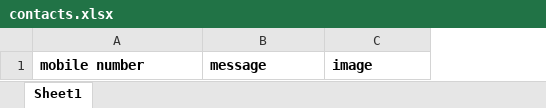
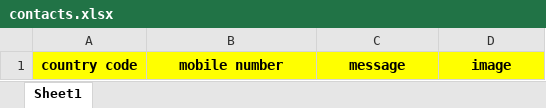
Before and after one commit to SanuSanal/WhatsAppMsgAutomate, an Excel workbook: contacts.xlsx, sheet Sheet1, drawn as a sheet; values as stored, in another font and other column widths than the file's, no borders; addresses are those after the commit; the diff names each change by its address in the sheet, - before the commit and + after, or states it on an @@ line.

Commit message:
added country code in the contacts.xlsx file

```diff
--- a/contacts.xlsx (sheet Sheet1)
+++ b/contacts.xlsx (sheet Sheet1)
+column A, row 1: country code
@@ B1:D1 fill: none → #FFFF00, alignment: left → center @@
```
Also changed, not shown: 1 other file.
